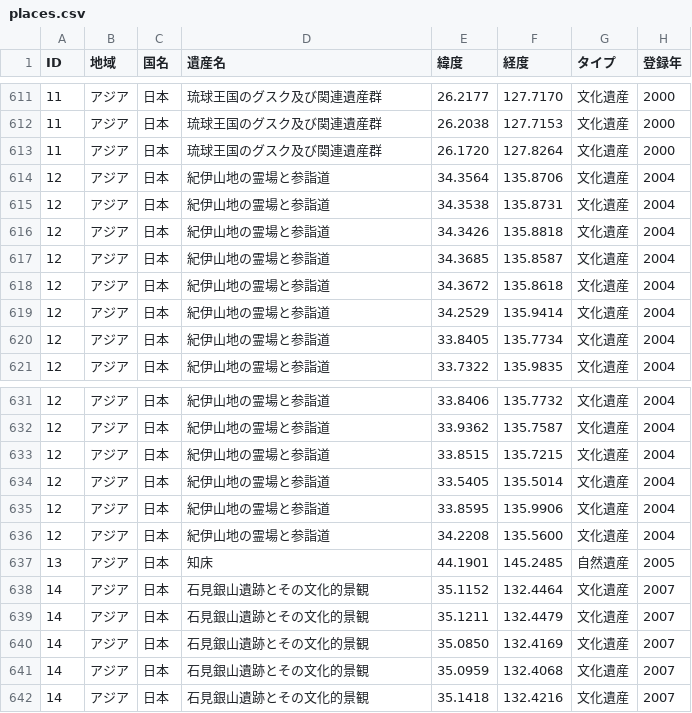
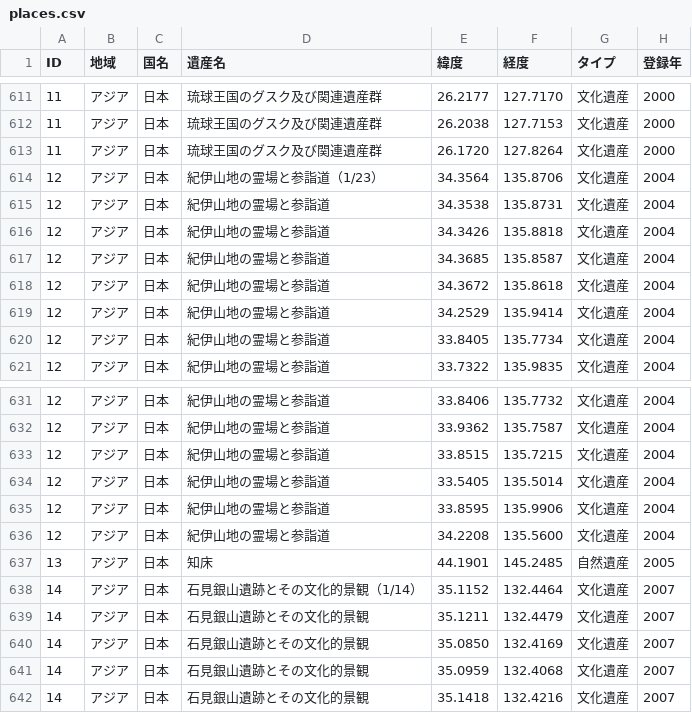
Before and after one commit to hyukis1867/World-Heritage-map, a CSV file: places.csv, drawn as a sheet; only a part is shown, gaps mark what is left out; the diff covers the shown part only; the diff names each change by its address in the sheet, - before the commit and + after, or states it on an @@ line.

```diff
--- a/places.csv
+++ b/places.csv
-D614 (遺産名): 紀伊山地の霊場と参詣道
+D614 (遺産名): 紀伊山地の霊場と参詣道（1/23）
-D638 (遺産名): 石見銀山遺跡とその文化的景観
+D638 (遺産名): 石見銀山遺跡とその文化的景観（1/14）
```
Also changed, not shown: 19 edited cells elsewhere in this file.
